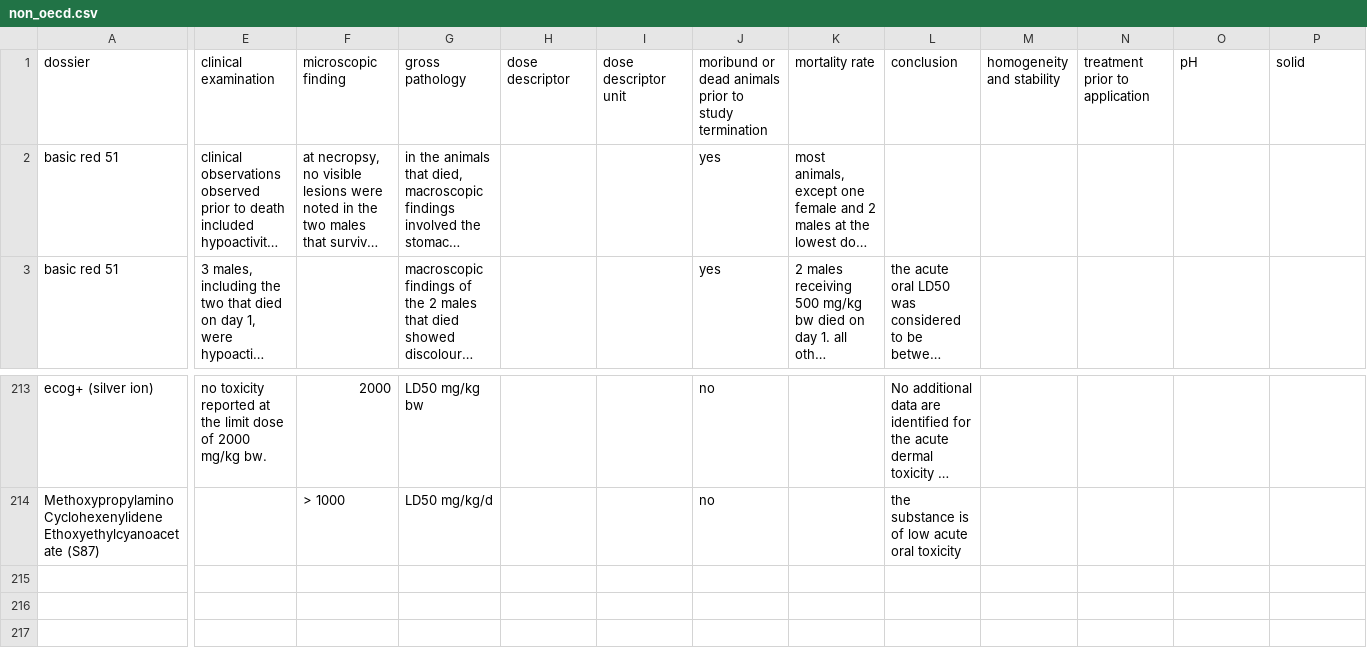
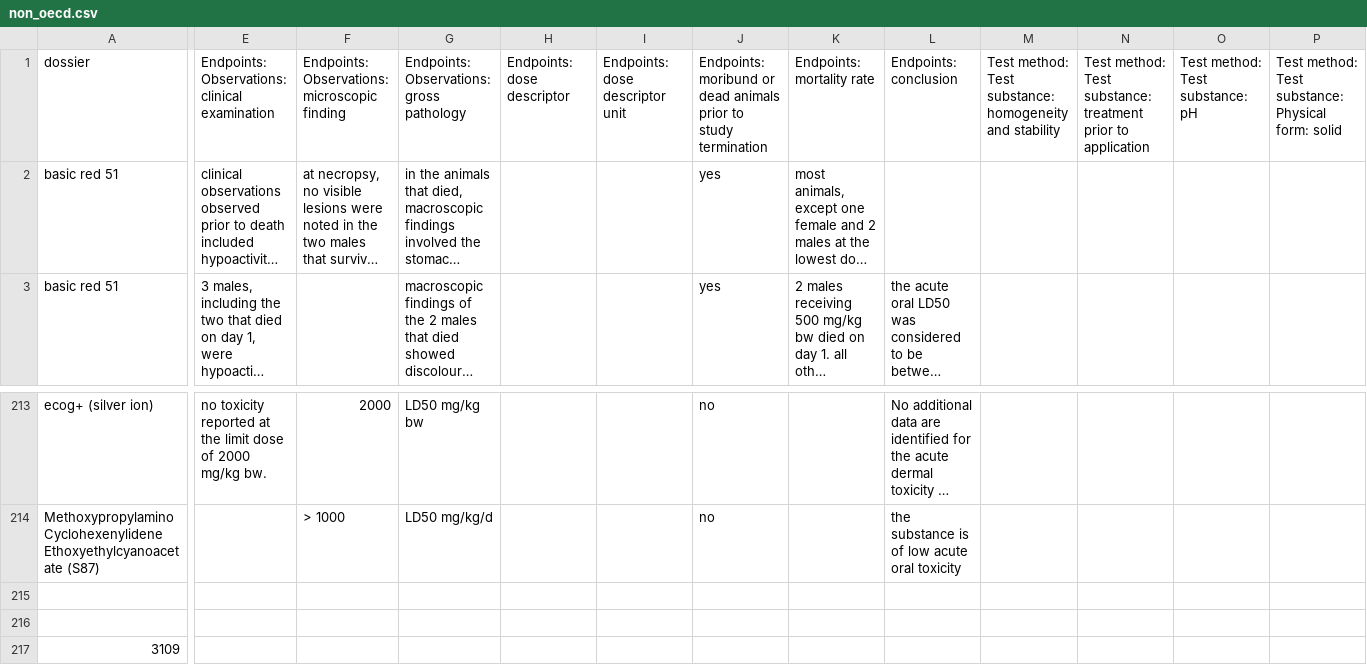
Before and after one commit to DinoJay/toxin-latest, a CSV file: generate-rdf/acute_toxicity/non_oecd.csv, drawn as a sheet; only a part is shown, gaps mark what is left out; long unchanged cells end in …; rows hold the shown columns only; the diff covers the shown part only; the diff names each change by its address in the sheet, - before the commit and + after, or states it on an @@ line.

```diff
--- a/generate-rdf/acute_toxicity/non_oecd.csv
+++ b/generate-rdf/acute_toxicity/non_oecd.csv
-E1: clinical examination
+E1: Endpoints: Observations: clinical examination
-F1: microscopic finding
+F1: Endpoints: Observations: microscopic finding
-G1: gross pathology
+G1: Endpoints: Observations: gross pathology
-H1: dose descriptor
+H1: Endpoints: dose descriptor
-I1: dose descriptor unit
+I1: Endpoints: dose descriptor unit
-J1: moribund or…
+J1: Endpoints: moribund or…
-K1: mortality rate
+K1: Endpoints: mortality rate
-L1: conclusion
+L1: Endpoints: conclusion
-M1: homogeneity and stability
+M1: Test method: Test substance: homogeneity and stability
-N1: treatment prior to application
+N1: Test method: Test substance: treatment prior to application
-O1: pH
+O1: Test method: Test substance: pH
-P1: solid
+P1: Test method: Test substance: Physical form: solid
+row 215: (empty)
+row 216: (empty)
+row 217: 3109
```
Also changed, not shown: 43 edited cells elsewhere in this file, generate-rdf/acute_toxicity/oecd_401.csv, generate-rdf/acute_toxicity/oecd_402.csv, 8 other files.
